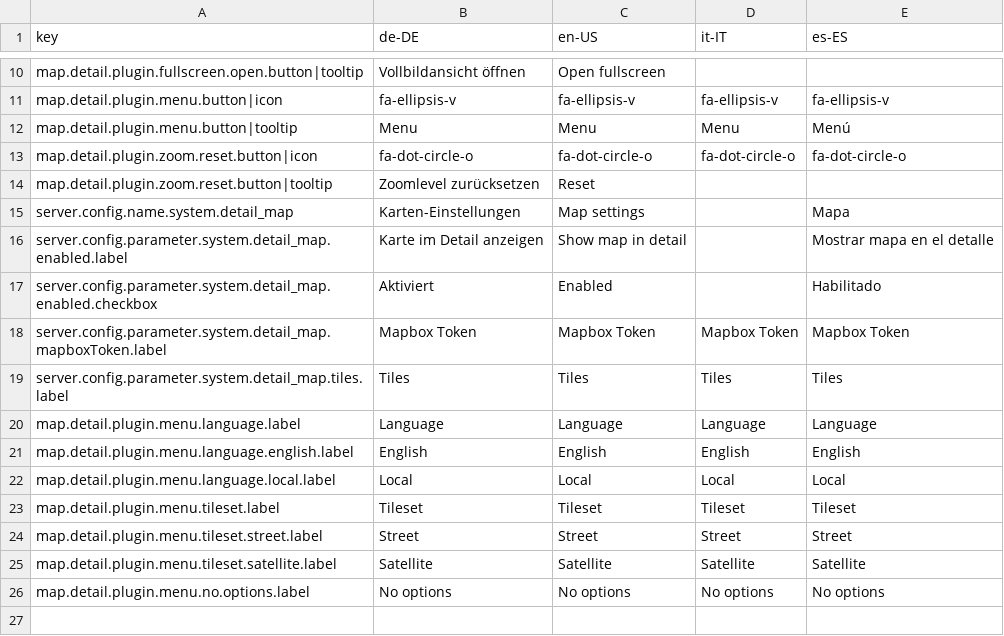
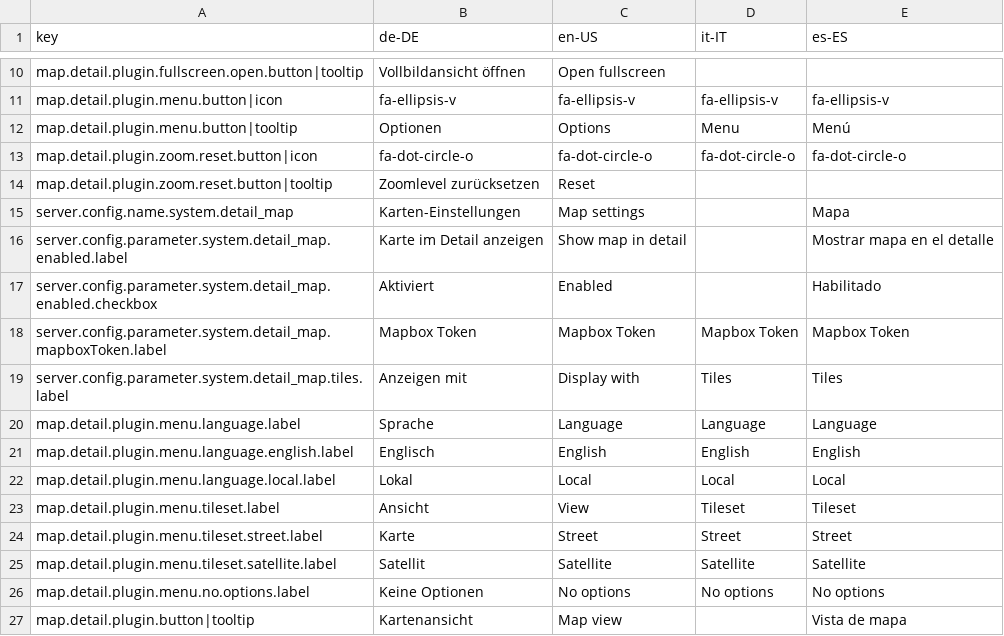
Before and after one commit to programmfabrik/easydb-detail-map-plugin, a CSV file: l10n/easydb-detail-map-plugin.csv, drawn as a sheet; only a part is shown, gaps mark what is left out.

Commit message:
Updated csv keys. See #46060

```diff
--- a/l10n/easydb-detail-map-plugin.csv
+++ b/l10n/easydb-detail-map-plugin.csv
@@ -11,3 +11,3 @@ map.detail.plugin.fullscreen.open.button|tooltip,Vollbildansicht öffnen,Open fu
 map.detail.plugin.menu.button|icon,fa-ellipsis-v,fa-ellipsis-v,fa-ellipsis-v,fa-ellipsis-v
-map.detail.plugin.menu.button|tooltip,Menu,Menu,Menu,Menú
+map.detail.plugin.menu.button|tooltip,Optionen,Options,Menu,Menú
 map.detail.plugin.zoom.reset.button|icon,fa-dot-circle-o,fa-dot-circle-o,fa-dot-circle-o,fa-dot-circle-o
@@ -18,9 +18,10 @@ server.config.parameter.system.detail_map.enabled.checkbox,Aktiviert,Enabled,,Ha
 server.config.parameter.system.detail_map.mapboxToken.label,Mapbox Token,Mapbox Token,Mapbox Token,Mapbox Token
-server.config.parameter.system.detail_map.tiles.label,Tiles,Tiles,Tiles,Tiles
-map.detail.plugin.menu.language.label,Language,Language,Language,Language
-map.detail.plugin.menu.language.english.label,English,English,English,English
-map.detail.plugin.menu.language.local.label,Local,Local,Local,Local
-map.detail.plugin.menu.tileset.label,Tileset,Tileset,Tileset,Tileset
-map.detail.plugin.menu.tileset.street.label,Street,Street,Street,Street
-map.detail.plugin.menu.tileset.satellite.label,Satellite,Satellite,Satellite,Satellite
-map.detail.plugin.menu.no.options.label,No options,No options,No options,No options
+server.config.parameter.system.detail_map.tiles.label,Anzeigen mit,Display with,Tiles,Tiles
+map.detail.plugin.menu.language.label,Sprache,Language,Language,Language
+map.detail.plugin.menu.language.english.label,Englisch,English,English,English
+map.detail.plugin.menu.language.local.label,Lokal,Local,Local,Local
+map.detail.plugin.menu.tileset.label,Ansicht,View,Tileset,Tileset
+map.detail.plugin.menu.tileset.street.label,Karte,Street,Street,Street
+map.detail.plugin.menu.tileset.satellite.label,Satellit,Satellite,Satellite,Satellite
+map.detail.plugin.menu.no.options.label,Keine Optionen,No options,No options,No options
+map.detail.plugin.button|tooltip,Kartenansicht,Map view,,Vista de mapa
```
